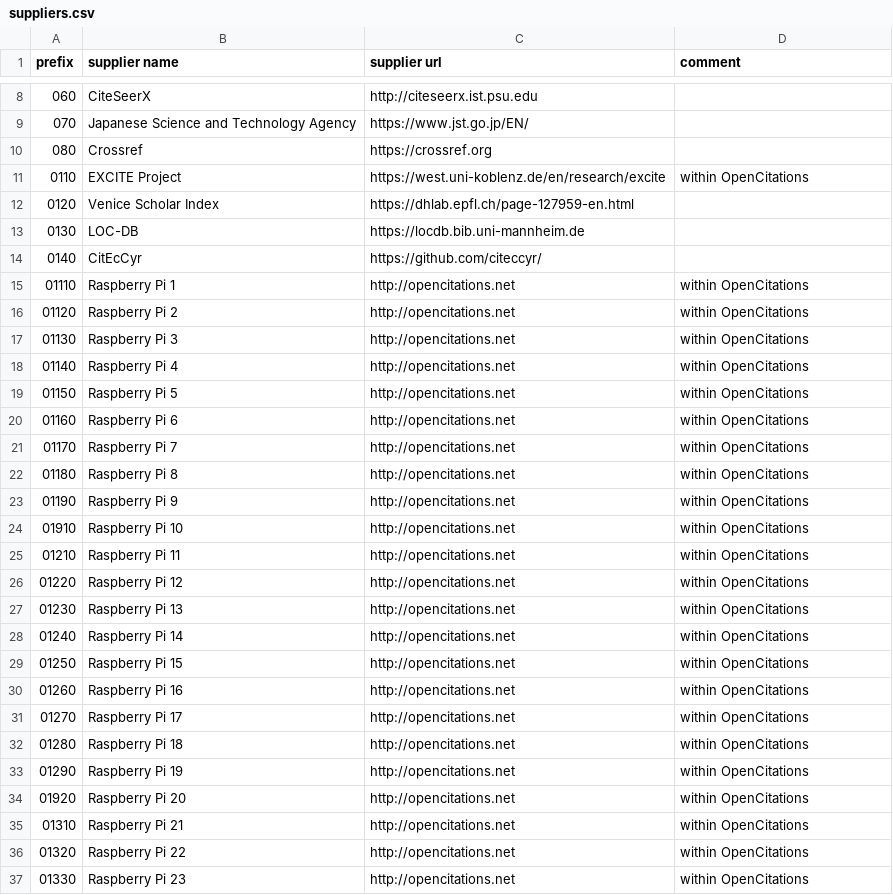
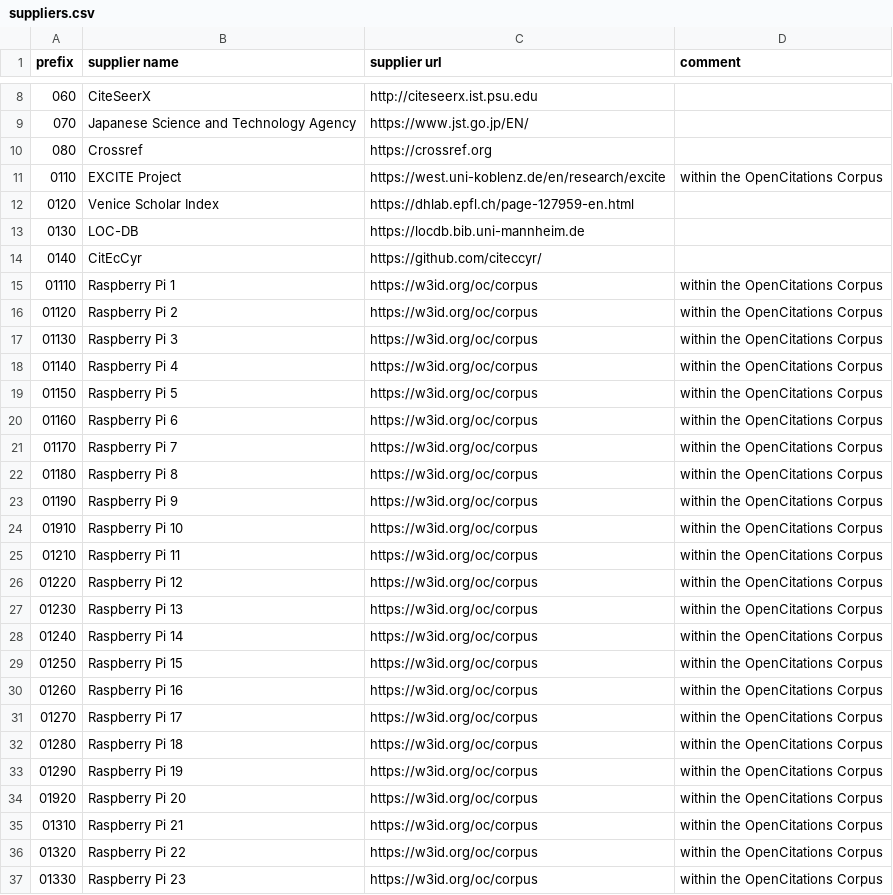
Before and after one commit to opencitations/oci, a CSV file: suppliers.csv, drawn as a sheet; only a part is shown, gaps mark what is left out; the diff covers the shown part only.

Commit message:
Changed some description

```diff
--- a/suppliers.csv
+++ b/suppliers.csv
@@ -10,3 +10,3 @@ prefix,supplier name,supplier url,comment
 080,Crossref,https://crossref.org,
-0110,EXCITE Project,https://west.uni-koblenz.de/en/research/excite,within OpenCitations
+0110,EXCITE Project,https://west.uni-koblenz.de/en/research/excite,within the OpenCitations Corpus
 0120,Venice Scholar Index,https://dhlab.epfl.ch/page-127959-en.html,
@@ -14,24 +14,24 @@ prefix,supplier name,supplier url,comment
 0140,CitEcCyr,https://github.com/citeccyr/,
-01110,Raspberry Pi 1,http://opencitations.net,within OpenCitations
-01120,Raspberry Pi 2,http://opencitations.net,within OpenCitations
-01130,Raspberry Pi 3,http://opencitations.net,within OpenCitations
-01140,Raspberry Pi 4,http://opencitations.net,within OpenCitations
-01150,Raspberry Pi 5,http://opencitations.net,within OpenCitations
-01160,Raspberry Pi 6,http://opencitations.net,within OpenCitations
-01170,Raspberry Pi 7,http://opencitations.net,within OpenCitations
-01180,Raspberry Pi 8,http://opencitations.net,within OpenCitations
-01190,Raspberry Pi 9,http://opencitations.net,within OpenCitations
-01910,Raspberry Pi 10,http://opencitations.net,within OpenCitations
-01210,Raspberry Pi 11,http://opencitations.net,within OpenCitations
-01220,Raspberry Pi 12,http://opencitations.net,within OpenCitations
-01230,Raspberry Pi 13,http://opencitations.net,within OpenCitations
-01240,Raspberry Pi 14,http://opencitations.net,within OpenCitations
-01250,Raspberry Pi 15,http://opencitations.net,within OpenCitations
-01260,Raspberry Pi 16,http://opencitations.net,within OpenCitations
-01270,Raspberry Pi 17,http://opencitations.net,within OpenCitations
-01280,Raspberry Pi 18,http://opencitations.net,within OpenCitations
-01290,Raspberry Pi 19,http://opencitations.net,within OpenCitations
-01920,Raspberry Pi 20,http://opencitations.net,within OpenCitations
-01310,Raspberry Pi 21,http://opencitations.net,within OpenCitations
-01320,Raspberry Pi 22,http://opencitations.net,within OpenCitations
-01330,Raspberry Pi 23,http://opencitations.net,within OpenCitations
+01110,Raspberry Pi 1,https://w3id.org/oc/corpus,within the OpenCitations Corpus
+01120,Raspberry Pi 2,https://w3id.org/oc/corpus,within the OpenCitations Corpus
+01130,Raspberry Pi 3,https://w3id.org/oc/corpus,within the OpenCitations Corpus
+01140,Raspberry Pi 4,https://w3id.org/oc/corpus,within the OpenCitations Corpus
+01150,Raspberry Pi 5,https://w3id.org/oc/corpus,within the OpenCitations Corpus
+01160,Raspberry Pi 6,https://w3id.org/oc/corpus,within the OpenCitations Corpus
+01170,Raspberry Pi 7,https://w3id.org/oc/corpus,within the OpenCitations Corpus
+01180,Raspberry Pi 8,https://w3id.org/oc/corpus,within the OpenCitations Corpus
+01190,Raspberry Pi 9,https://w3id.org/oc/corpus,within the OpenCitations Corpus
+01910,Raspberry Pi 10,https://w3id.org/oc/corpus,within the OpenCitations Corpus
+01210,Raspberry Pi 11,https://w3id.org/oc/corpus,within the OpenCitations Corpus
+01220,Raspberry Pi 12,https://w3id.org/oc/corpus,within the OpenCitations Corpus
+01230,Raspberry Pi 13,https://w3id.org/oc/corpus,within the OpenCitations Corpus
+01240,Raspberry Pi 14,https://w3id.org/oc/corpus,within the OpenCitations Corpus
+01250,Raspberry Pi 15,https://w3id.org/oc/corpus,within the OpenCitations Corpus
+01260,Raspberry Pi 16,https://w3id.org/oc/corpus,within the OpenCitations Corpus
+01270,Raspberry Pi 17,https://w3id.org/oc/corpus,within the OpenCitations Corpus
+01280,Raspberry Pi 18,https://w3id.org/oc/corpus,within the OpenCitations Corpus
+01290,Raspberry Pi 19,https://w3id.org/oc/corpus,within the OpenCitations Corpus
+01920,Raspberry Pi 20,https://w3id.org/oc/corpus,within the OpenCitations Corpus
+01310,Raspberry Pi 21,https://w3id.org/oc/corpus,within the OpenCitations Corpus
+01320,Raspberry Pi 22,https://w3id.org/oc/corpus,within the OpenCitations Corpus
+01330,Raspberry Pi 23,https://w3id.org/oc/corpus,within the OpenCitations Corpus
```
Also changed, not shown: 15 edited cells elsewhere in this file.
